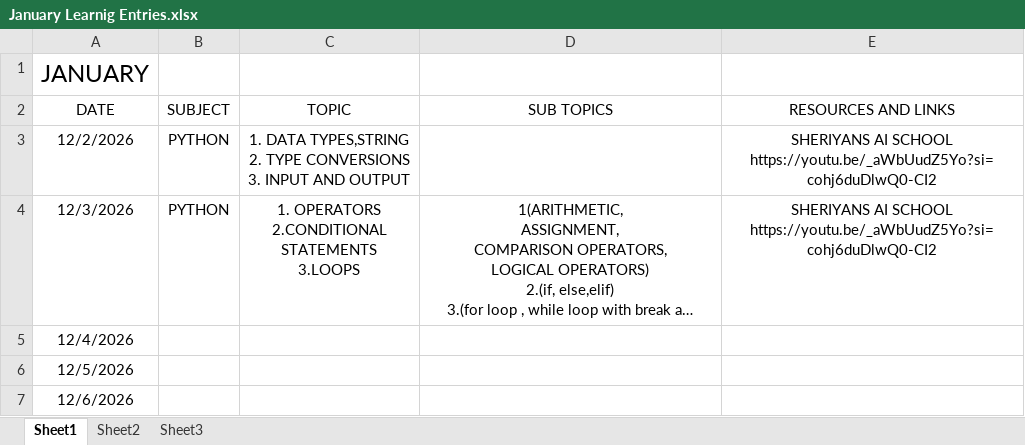
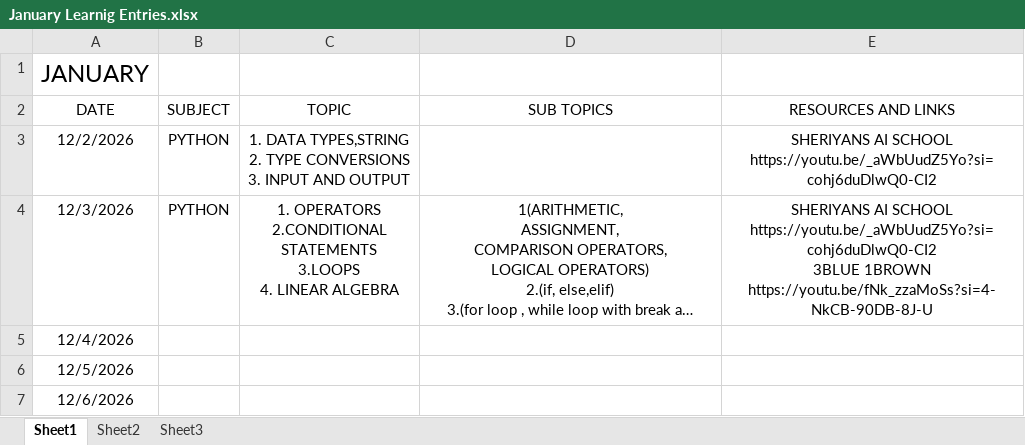
Before and after one commit to RoktimTaye/Machine-Learning-X-Deep-Learning-2026---2027-Preparation-, an Excel workbook: JANUARY/January Learnig Entries.xlsx, sheet Sheet1, drawn as a sheet; only a part is shown; long unchanged cells end in …; values as stored, in another font and other column widths than the file's, no borders; ↵ is a line break in a cell; the diff names each change by its address in the sheet, - before the commit and + after, or states it on an @@ line.

Commit message:
Linear Algebra Learned By 3Blue 1Brown

```diff
--- a/JANUARY/January Learnig Entries.xlsx (sheet Sheet1)
+++ b/JANUARY/January Learnig Entries.xlsx (sheet Sheet1)
-C4 (TOPIC): …STATEMENTS ↵ 3.LOOPS
+C4 (TOPIC): …STATEMENTS ↵ 3.LOOPS ↵ 4. LINEAR ALGEBRA
-E4 (RESOURCES AND LINKS): …SCHOOL ↵ https://youtu.be/_aWbUudZ5Yo?si=cohj6duDlwQ0-CI2
+E4 (RESOURCES AND LINKS): …SCHOOL ↵ https://youtu.be/_aWbUudZ5Yo?si=cohj6duDlwQ0-CI2 ↵ 3BLUE 1BROWN ↵ https://youtu.be/fNk_zzaMoSs?si=4-NkCB-90DB-8J-U
```
